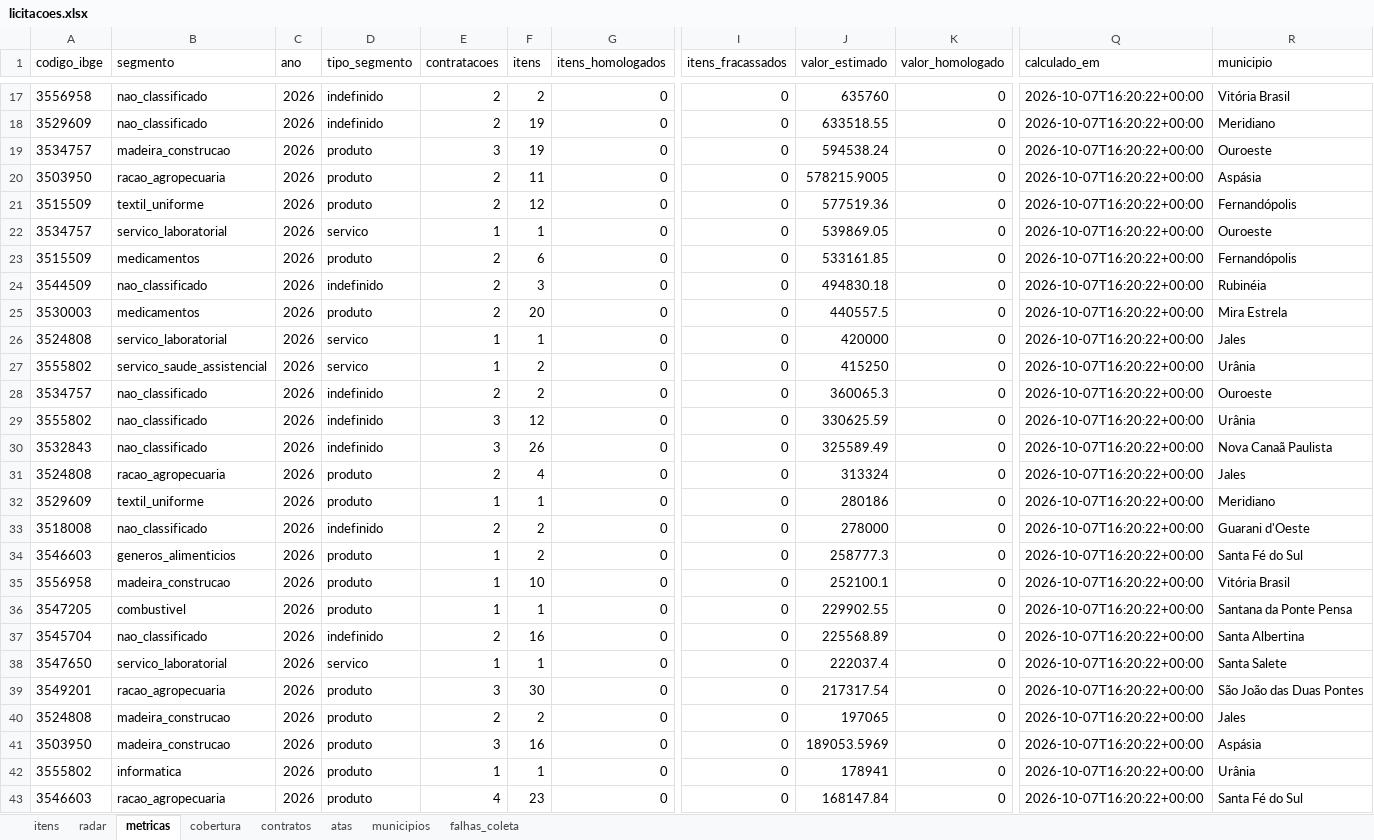
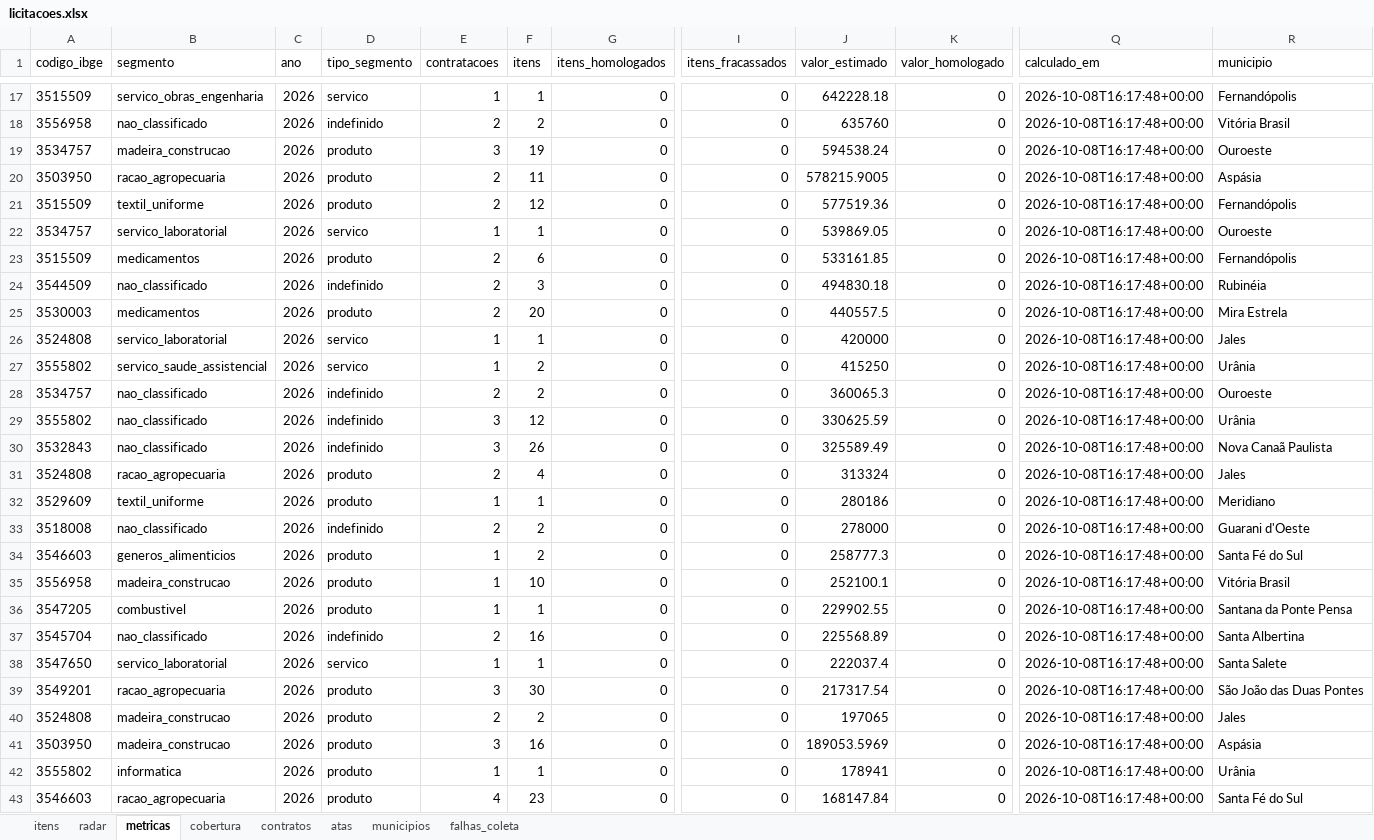
Before and after one commit to hub-ramos/licitacao, an Excel workbook: dados/licitacoes.xlsx, sheet metricas, drawn as a sheet; only a part is shown, gaps mark what is left out; values as stored, in another font and other column widths than the file's, no borders; the diff covers the shown part only; the diff names each change by its address in the sheet, - before the commit and + after, or states it on an @@ line.

```diff
--- a/dados/licitacoes.xlsx (sheet metricas)
+++ b/dados/licitacoes.xlsx (sheet metricas)
-A17 (codigo_ibge): 3556958
+A17 (codigo_ibge): 3515509
-B17 (segmento): nao_classificado
+B17 (segmento): servico_obras_engenharia
-D17 (tipo_segmento): indefinido
+D17 (tipo_segmento): servico
-E17 (contratacoes): 2
+E17 (contratacoes): 1
-F17 (itens): 2
+F17 (itens): 1
-J17 (valor_estimado): 635760
+J17 (valor_estimado): 642228.18
-Q17:Q43 (calculado_em): 2026-10-07T16:20:22+00:00
+Q17:Q43 (calculado_em): 2026-10-08T16:17:48+00:00
-R17 (municipio): Vitória Brasil
+R17 (municipio): Fernandópolis
-A18 (codigo_ibge): 3529609
+A18 (codigo_ibge): 3556958
-F18 (itens): 19
+F18 (itens): 2
-J18 (valor_estimado): 633518.55
+J18 (valor_estimado): 635760
-R18 (municipio): Meridiano
+R18 (municipio): Vitória Brasil
```
Also changed, not shown: 138 edited cells elsewhere in this sheet, sheet itens, sheet radar, 5 other files.
